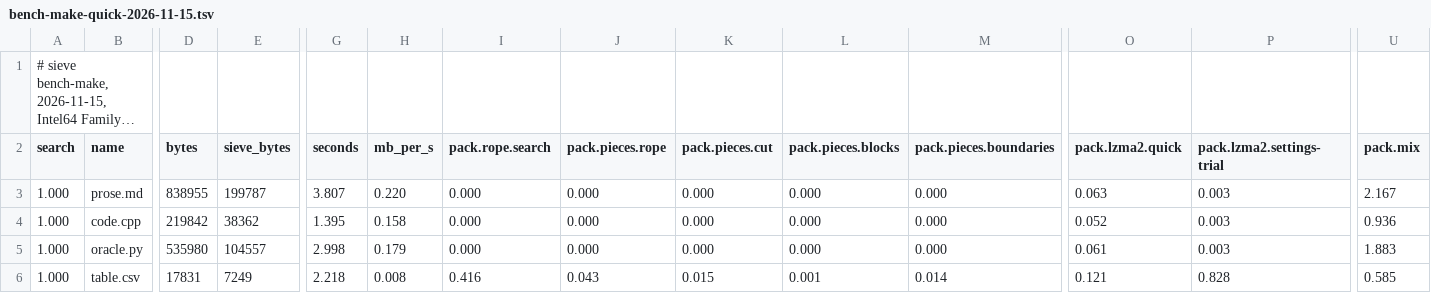
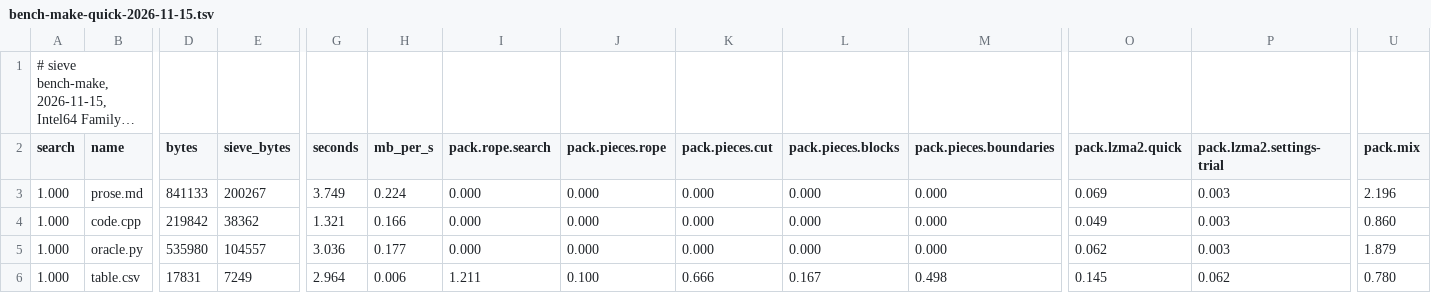
Before and after one commit to Thor110/Potentia, a TSV file: Sieve/results/bench-make-quick-2026-11-15.tsv, drawn as a sheet; only a part is shown, gaps mark what is left out; long unchanged cells end in …; the diff covers the shown part only; the diff names each change by its address in the sheet, - before the commit and + after, or states it on an @@ line.

```diff
--- a/Sieve/results/bench-make-quick-2026-11-15.tsv
+++ b/Sieve/results/bench-make-quick-2026-11-15.tsv
-D3 (bytes): 838955
+D3 (bytes): 841133
-E3 (sieve_bytes): 199787
+E3 (sieve_bytes): 200267
-G3 (seconds): 3.807
+G3 (seconds): 3.749
-H3 (mb_per_s): 0.220
+H3 (mb_per_s): 0.224
-O3 (pack.lzma2.quick): 0.063
+O3 (pack.lzma2.quick): 0.069
-U3 (pack.mix): 2.167
+U3 (pack.mix): 2.196
-G4 (seconds): 1.395
+G4 (seconds): 1.321
-H4 (mb_per_s): 0.158
+H4 (mb_per_s): 0.166
-O4 (pack.lzma2.quick): 0.052
+O4 (pack.lzma2.quick): 0.049
-U4 (pack.mix): 0.936
+U4 (pack.mix): 0.860
-G5 (seconds): 2.998
+G5 (seconds): 3.036
-H5 (mb_per_s): 0.179
+H5 (mb_per_s): 0.177
-O5 (pack.lzma2.quick): 0.061
+O5 (pack.lzma2.quick): 0.062
-U5 (pack.mix): 1.883
+U5 (pack.mix): 1.879
-G6 (seconds): 2.218
+G6 (seconds): 2.964
-H6 (mb_per_s): 0.008
+H6 (mb_per_s): 0.006
-I6 (pack.rope.search): 0.416
+I6 (pack.rope.search): 1.211
-J6 (pack.pieces.rope): 0.043
+J6 (pack.pieces.rope): 0.100
-K6 (pack.pieces.cut): 0.015
+K6 (pack.pieces.cut): 0.666
-L6 (pack.pieces.blocks): 0.001
+L6 (pack.pieces.blocks): 0.167
-M6 (pack.pieces.boundaries): 0.014
+M6 (pack.pieces.boundaries): 0.498
-O6 (pack.lzma2.quick): 0.121
+O6 (pack.lzma2.quick): 0.145
-P6 (pack.lzma2.settings-trial): 0.828
+P6 (pack.lzma2.settings-trial): 0.062
-U6 (pack.mix): 0.585
+U6 (pack.mix): 0.780
```
Also changed, not shown: 85 edited cells elsewhere in this file, Sieve/metrics/index.tsv, 2 other files.
